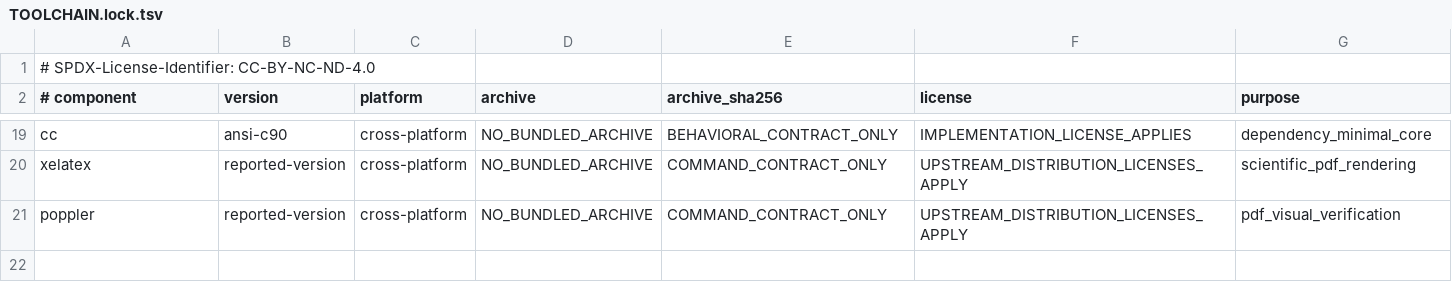
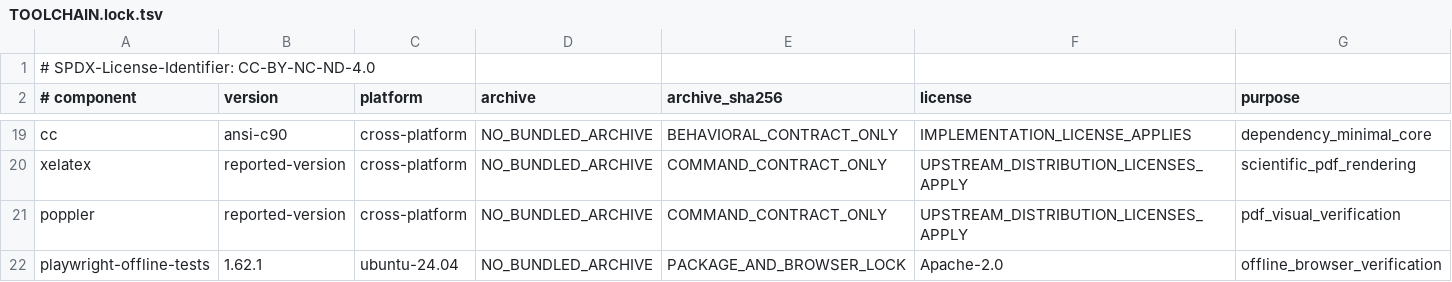
Before and after one commit to ingolf-lohmann/qik-vrt, a TSV file: runtime/toolchains/TOOLCHAIN.lock.tsv, drawn as a sheet; only a part is shown, gaps mark what is left out; the diff names each change by its address in the sheet, - before the commit and + after, or states it on an @@ line.

Commit message:
test(offline): bind Site32 browser outage and profile restart regressions
Reuse the native Playwright suite and revision lock on the frozen derived Site32 client. Add worker-cache and exact HEAD/TREE/file comparisons, uncached negative controls, online recovery and full same-profile process restart. Extend existing QIKVRT CI without another controller or published website.

QIKVRT-Human-Actor: Ingolf Lohmann
QIKVRT-AI-Actor: OpenAI Codex
QIKVRT-Contribution-Record: state/work_units/QIKVRT_SITE32_OFFLINE_BROWSER_REGRESSIONS_20261013_V1.json
QIKVRT-Human-Decision: TASK_AUTHORIZED_MAIN_PROMOTION_PENDING

```diff
--- a/runtime/toolchains/TOOLCHAIN.lock.tsv
+++ b/runtime/toolchains/TOOLCHAIN.lock.tsv
+row 22: playwright-offline-tests | 1.62.1 | ubuntu-24.04 | NO_BUNDLED_ARCHIVE | PACKAGE_AND_BROWSER_LOCK | Apache-2.0 | offline_browser_verification
```
Also changed, not shown: 30 other files.
